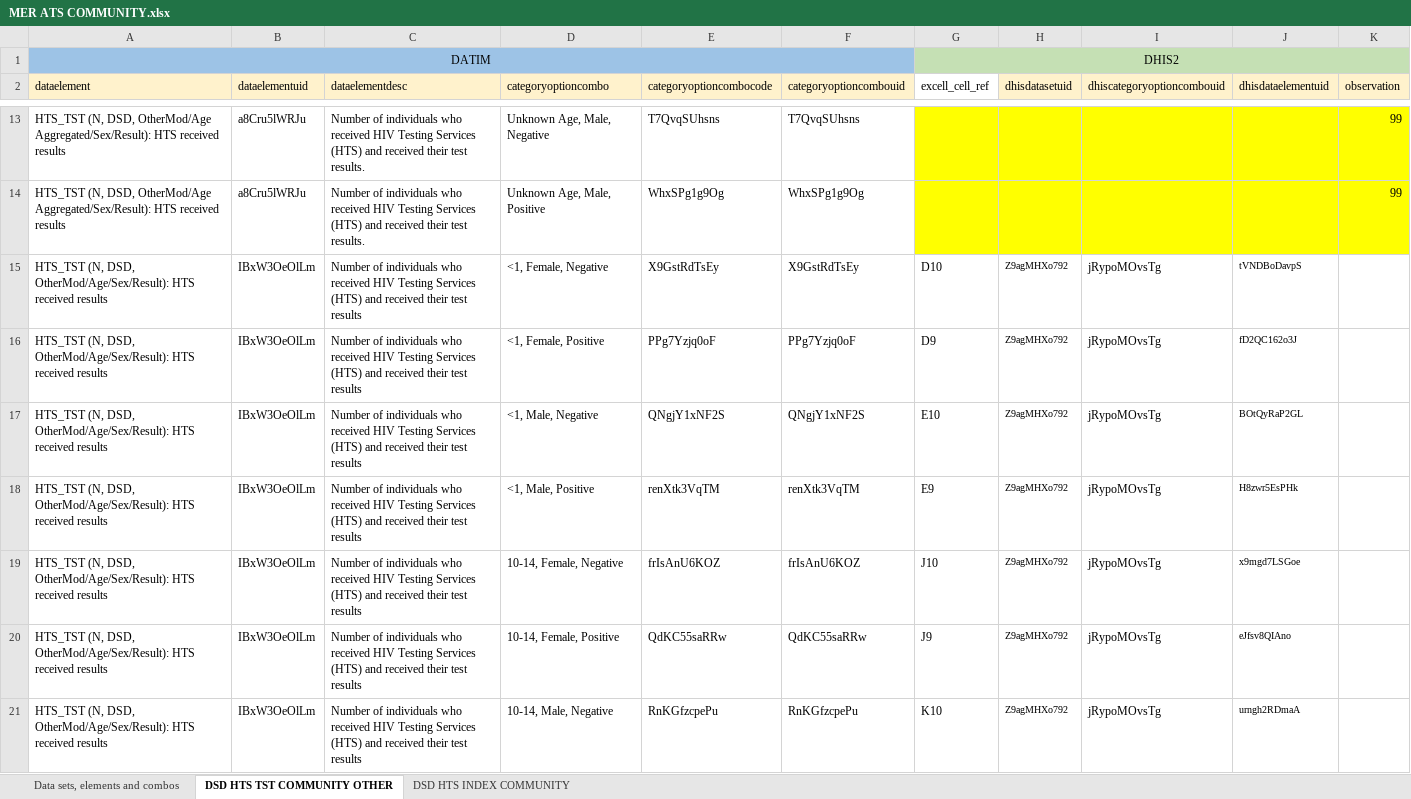
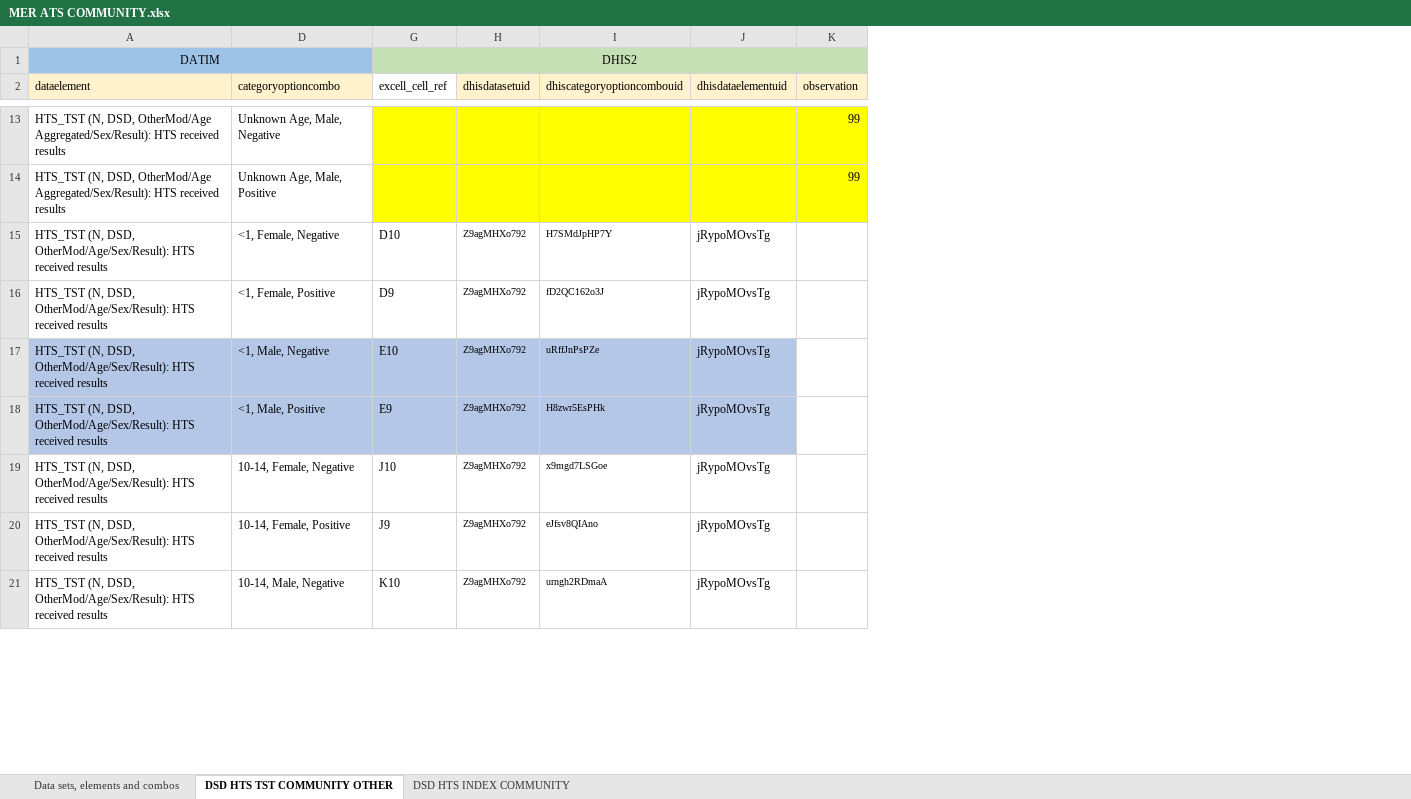
Before and after one commit to crysiscore/r-dhis2-mer-data-import, an Excel workbook: mapping/Datim/MER ATS COMMUNITY.xlsx, sheet DSD HTS TST COMMUNITY OTHER, drawn as a sheet; only a part is shown, gaps mark what is left out; values as stored, in another font and other column widths than the file's, no borders; conditional formats not drawn; the diff covers the shown part only; the diff names each change by its address in the sheet, - before the commit and + after, or states it on an @@ line.

```diff
--- a/mapping/Datim/MER ATS COMMUNITY.xlsx (sheet DSD HTS TST COMMUNITY OTHER)
+++ b/mapping/Datim/MER ATS COMMUNITY.xlsx (sheet DSD HTS TST COMMUNITY OTHER)
@@ column B (dataelementuid) hidden, rows 13-21: a8Cru5lWRJu | a8Cru5lWRJu | IBxW3OeOlLm | IBxW3OeOlLm | IBxW3OeOlLm | IBxW3OeOlLm | IBxW3OeOlLm | IBxW3OeOlLm | IBxW3OeOlLm @@
@@ column C (dataelementdesc) hidden, rows 13-21: Number of individuals who received HIV Testing Services (HTS) and received their test results. | Number of individuals who received HIV Testing Services (HTS) and received their test results. | Number of individuals who received HIV Testing Services (HTS) and received their test results | Number of individuals who received HIV Testing Services (HTS) and received their test results | Number of individuals who received HIV Testing Services (HTS) and received their test results | Number of individuals who received HIV Testing Services (HTS) and received their test results | Number of individuals who received HIV Testing Services (HTS) and received their test results | Number of individuals who received HIV Testing Services (HTS) and received their test results | Number of individuals who received HIV Testing Services (HTS) and received their test results @@
@@ column E (categoryoptioncombocode) hidden, rows 13-21: T7QvqSUhsns | WhxSPg1g9Og | X9GstRdTsEy | PPg7Yzjq0oF | QNgjY1xNF2S | renXtk3VqTM | frIsAnU6KOZ | QdKC55saRRw | RnKGfzcpePu @@
@@ column F (categoryoptioncombouid) hidden, rows 13-21: T7QvqSUhsns | WhxSPg1g9Og | X9GstRdTsEy | PPg7Yzjq0oF | QNgjY1xNF2S | renXtk3VqTM | frIsAnU6KOZ | QdKC55saRRw | RnKGfzcpePu @@
-I15 (dhiscategoryoptioncombouid): jRypoMOvsTg
+I15 (dhiscategoryoptioncombouid): H7SMdJpHP7Y
@@ I15:I21 text size: smaller @@
-J15 (dhisdataelementuid): tVNDBoDavpS
+J15 (dhisdataelementuid): jRypoMOvsTg
@@ J15:J21 text size: larger @@
-I16 (dhiscategoryoptioncombouid): jRypoMOvsTg
+I16 (dhiscategoryoptioncombouid): fD2QC162o3J
-J16 (dhisdataelementuid): fD2QC162o3J
+J16 (dhisdataelementuid): jRypoMOvsTg
-A17:A18 fill: none
+A17:A18 fill: #B4C7E7
-D17:D18 fill: none
+D17:D18 fill: #B4C7E7
-G17:J18 fill: none
+G17:J18 fill: #B4C7E7
-I17 (dhiscategoryoptioncombouid): jRypoMOvsTg
+I17 (dhiscategoryoptioncombouid): uRffJnPsPZe
-J17 (dhisdataelementuid): BOtQyRaP2GL
+J17 (dhisdataelementuid): jRypoMOvsTg
-I18 (dhiscategoryoptioncombouid): jRypoMOvsTg
+I18 (dhiscategoryoptioncombouid): H8zwr5EsPHk
-J18 (dhisdataelementuid): H8zwr5EsPHk
+J18 (dhisdataelementuid): jRypoMOvsTg
-I19 (dhiscategoryoptioncombouid): jRypoMOvsTg
+I19 (dhiscategoryoptioncombouid): x9mgd7LSGoe
-J19 (dhisdataelementuid): x9mgd7LSGoe
+J19 (dhisdataelementuid): jRypoMOvsTg
-I20 (dhiscategoryoptioncombouid): jRypoMOvsTg
+I20 (dhiscategoryoptioncombouid): eJfsv8QIAno
-J20 (dhisdataelementuid): eJfsv8QIAno
+J20 (dhisdataelementuid): jRypoMOvsTg
-I21 (dhiscategoryoptioncombouid): jRypoMOvsTg
+I21 (dhiscategoryoptioncombouid): urngh2RDmaA
-J21 (dhisdataelementuid): urngh2RDmaA
+J21 (dhisdataelementuid): jRypoMOvsTg
```
Also changed, not shown: 94 edited cells and cell formats elsewhere in this sheet, sheet DSD HTS INDEX COMMUNITY, mapping/Datim/MER ATS.xlsx, mapping/Datim/MER CARE & TREATMENT.xlsx, 3 other files.
